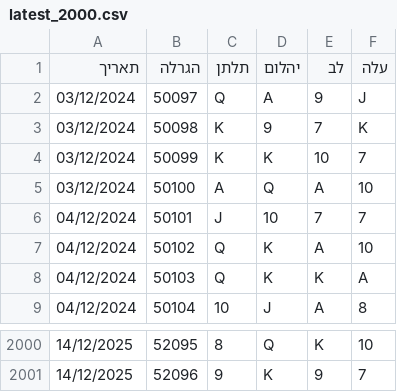
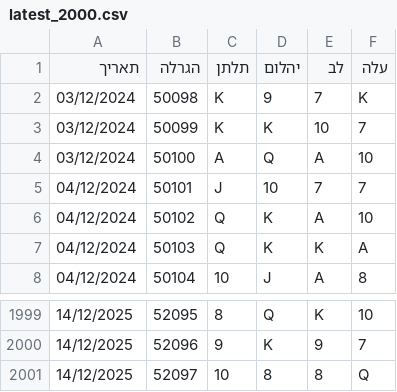
Before and after one commit to laly100/chance-feed, a CSV file: mini/latest_2000.csv, drawn as a sheet; only a part is shown, gaps mark what is left out; removed rows and columns are numbered as before the commit, all else as after; the diff names each change by its address in the sheet, - before the commit and + after, or states it on an @@ line.

```diff
--- a/mini/latest_2000.csv
+++ b/mini/latest_2000.csv
-row 2: 03/12/2024 | 50097 | Q | A | 9 | J
+row 2001: 14/12/2025 | 52097 | 10 | 8 | 8 | Q
```
Also changed, not shown: chance0.csv, mini/latest_1000.csv, 2 other files.
